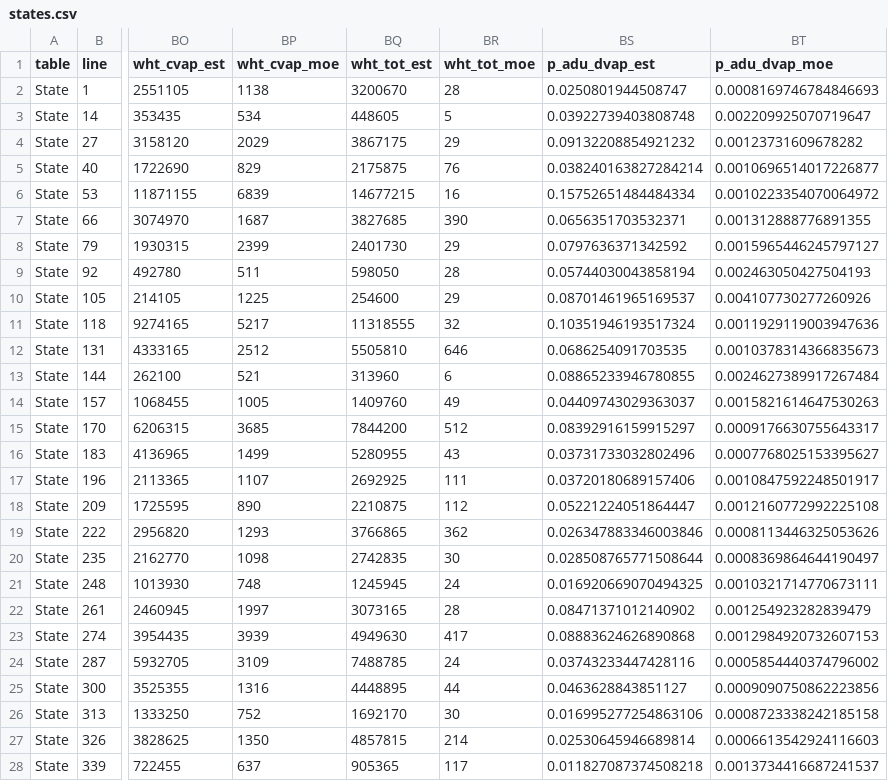
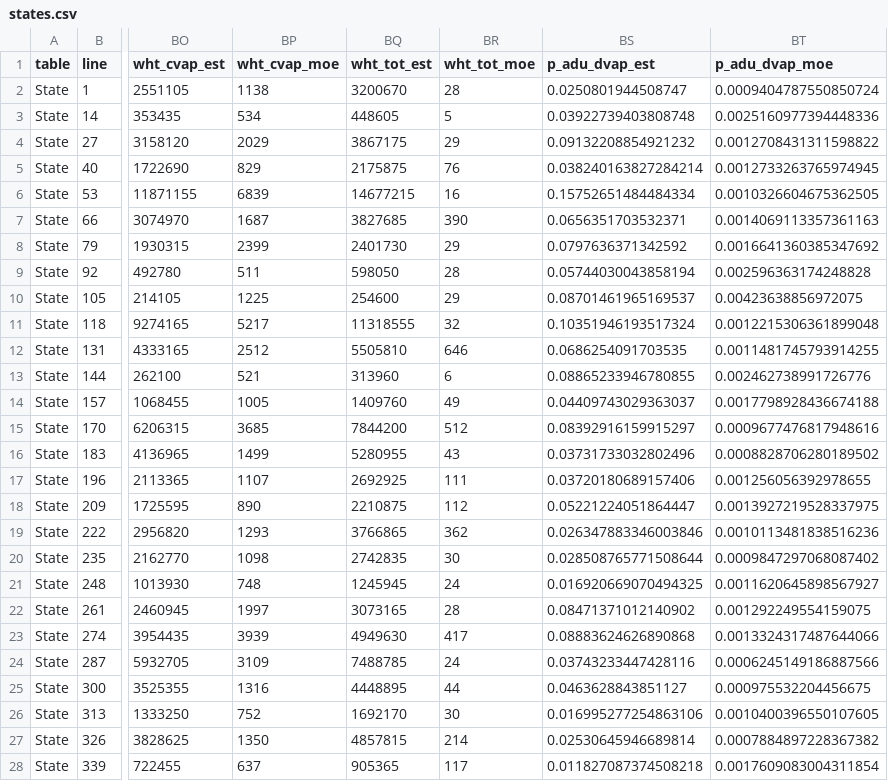
Before and after one commit to ic-institute/democracy-deserts, a CSV file: output/states.csv, drawn as a sheet; only a part is shown, gaps mark what is left out; the diff covers the shown part only; the diff names each change by its address in the sheet, - before the commit and + after, or states it on an @@ line.

```diff
--- a/output/states.csv
+++ b/output/states.csv
-BT2 (p_adu_dvap_moe): 0.0008169746784846693
+BT2 (p_adu_dvap_moe): 0.0009404787550850724
-BT3 (p_adu_dvap_moe): 0.002209925070719647
+BT3 (p_adu_dvap_moe): 0.0025160977394448336
-BT4 (p_adu_dvap_moe): 0.00123731609678282
+BT4 (p_adu_dvap_moe): 0.0012708431311598822
-BT5 (p_adu_dvap_moe): 0.0010696514017226877
+BT5 (p_adu_dvap_moe): 0.0012733263765974945
-BT6 (p_adu_dvap_moe): 0.0010223354070064972
+BT6 (p_adu_dvap_moe): 0.0010326604675362505
-BT7 (p_adu_dvap_moe): 0.001312888776891355
+BT7 (p_adu_dvap_moe): 0.0014069113357361163
-BT8 (p_adu_dvap_moe): 0.0015965446245797127
+BT8 (p_adu_dvap_moe): 0.0016641360385347692
-BT9 (p_adu_dvap_moe): 0.002463050427504193
+BT9 (p_adu_dvap_moe): 0.002596363174248828
-BT10 (p_adu_dvap_moe): 0.004107730277260926
+BT10 (p_adu_dvap_moe): 0.00423638856972075
-BT11 (p_adu_dvap_moe): 0.0011929119003947636
+BT11 (p_adu_dvap_moe): 0.0012215306361899048
-BT12 (p_adu_dvap_moe): 0.0010378314366835673
+BT12 (p_adu_dvap_moe): 0.0011481745793914255
-BT13 (p_adu_dvap_moe): 0.0024627389917267484
+BT13 (p_adu_dvap_moe): 0.002462738991726776
-BT14 (p_adu_dvap_moe): 0.0015821614647530263
+BT14 (p_adu_dvap_moe): 0.0017798928436674188
-BT15 (p_adu_dvap_moe): 0.0009176630755643317
+BT15 (p_adu_dvap_moe): 0.0009677476817948616
-BT16 (p_adu_dvap_moe): 0.0007768025153395627
+BT16 (p_adu_dvap_moe): 0.0008828706280189502
-BT17 (p_adu_dvap_moe): 0.0010847592248501917
+BT17 (p_adu_dvap_moe): 0.001256056392978655
-BT18 (p_adu_dvap_moe): 0.0012160772992225108
+BT18 (p_adu_dvap_moe): 0.0013927219528337975
-BT19 (p_adu_dvap_moe): 0.0008113446325053626
+BT19 (p_adu_dvap_moe): 0.0010113481838516236
-BT20 (p_adu_dvap_moe): 0.0008369864644190497
+BT20 (p_adu_dvap_moe): 0.0009847297068087402
-BT21 (p_adu_dvap_moe): 0.0010321714770673111
+BT21 (p_adu_dvap_moe): 0.0011620645898567927
-BT22 (p_adu_dvap_moe): 0.001254923282839479
+BT22 (p_adu_dvap_moe): 0.001292249554159075
-BT23 (p_adu_dvap_moe): 0.0012984920732607153
+BT23 (p_adu_dvap_moe): 0.0013324317487644066
-BT24 (p_adu_dvap_moe): 0.0005854440374796002
+BT24 (p_adu_dvap_moe): 0.0006245149186887566
-BT25 (p_adu_dvap_moe): 0.0009090750862223856
+BT25 (p_adu_dvap_moe): 0.000975532204456675
-BT26 (p_adu_dvap_moe): 0.0008723338242185158
+BT26 (p_adu_dvap_moe): 0.0010400396550107605
-BT27 (p_adu_dvap_moe): 0.0006613542924116603
+BT27 (p_adu_dvap_moe): 0.0007884897228367382
-BT28 (p_adu_dvap_moe): 0.0013734416687241537
+BT28 (p_adu_dvap_moe): 0.0017609083004311854
```
Also changed, not shown: 25 edited cells elsewhere in this file, output/ca-cities.csv, 2 other files.
